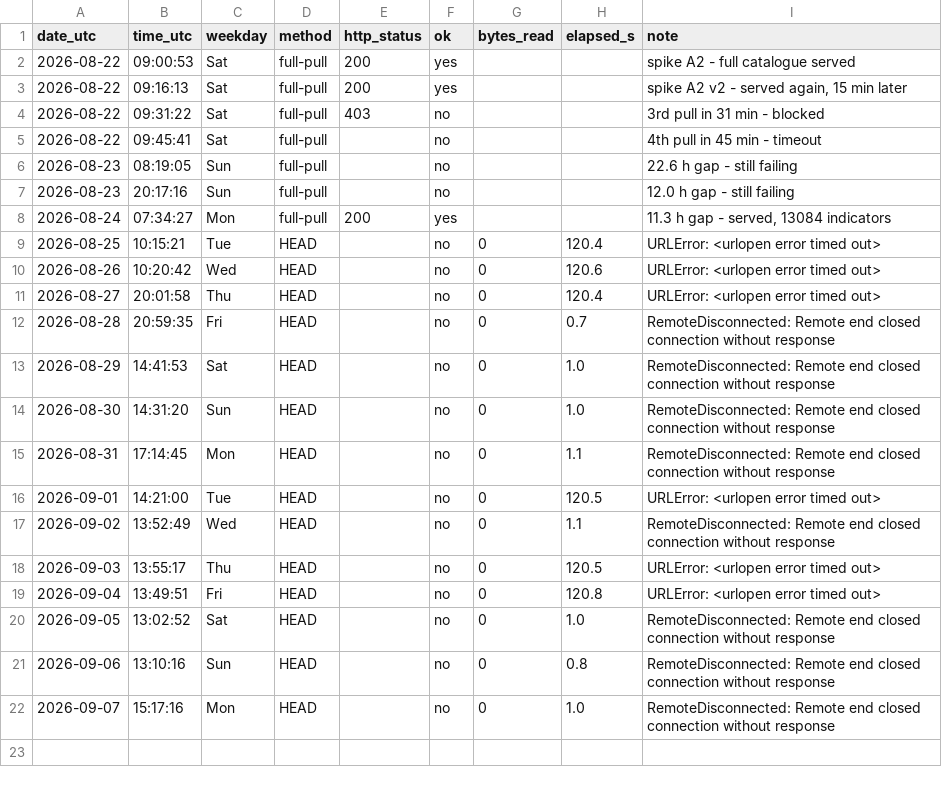
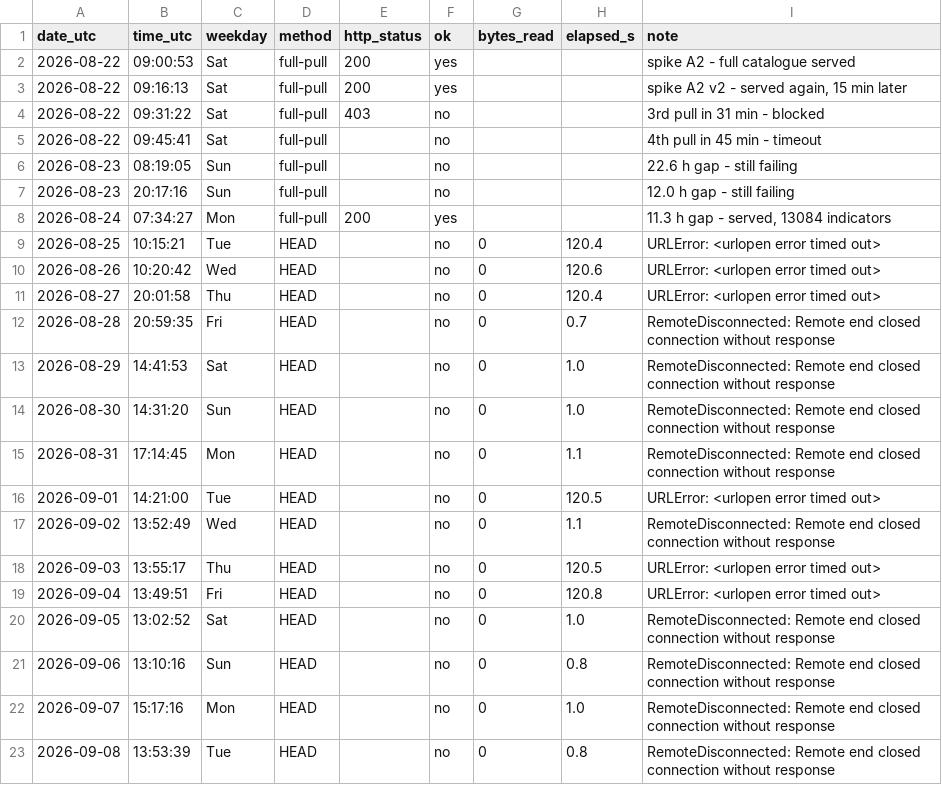
Before and after one commit to caasols/pordata, a CSV file: data/ine/availability.csv, drawn as a sheet.

```diff
--- a/data/ine/availability.csv
+++ b/data/ine/availability.csv
@@ -22 +22,2 @@ date_utc,time_utc,weekday,method,http_status,ok,bytes_read,elapsed_s,note
 2026-09-07,15:17:16,Mon,HEAD,,no,0,1.0,RemoteDisconnected: Remote end closed connection without response
+2026-09-08,13:53:39,Tue,HEAD,,no,0,0.8,RemoteDisconnected: Remote end closed connection without response
```
